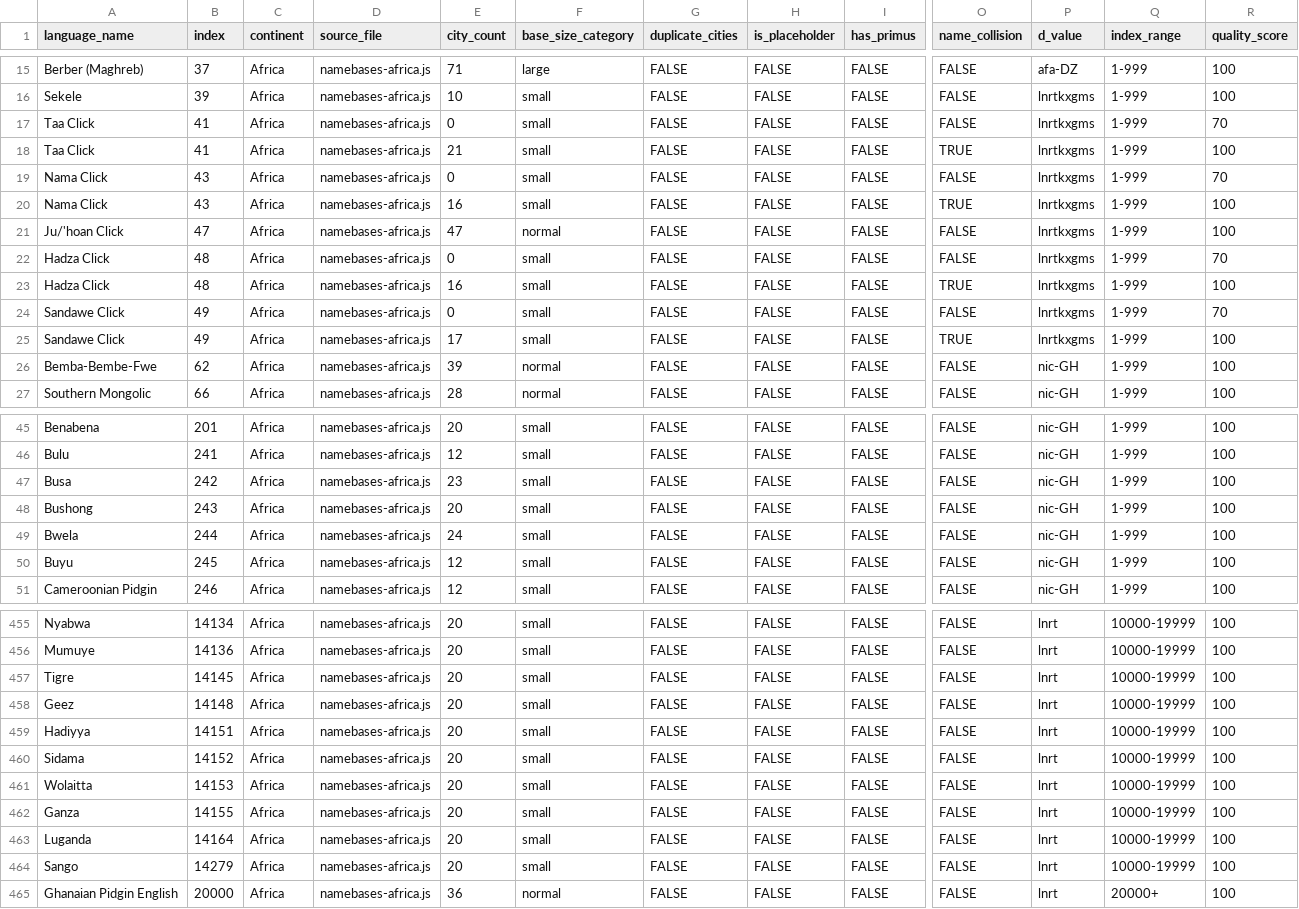
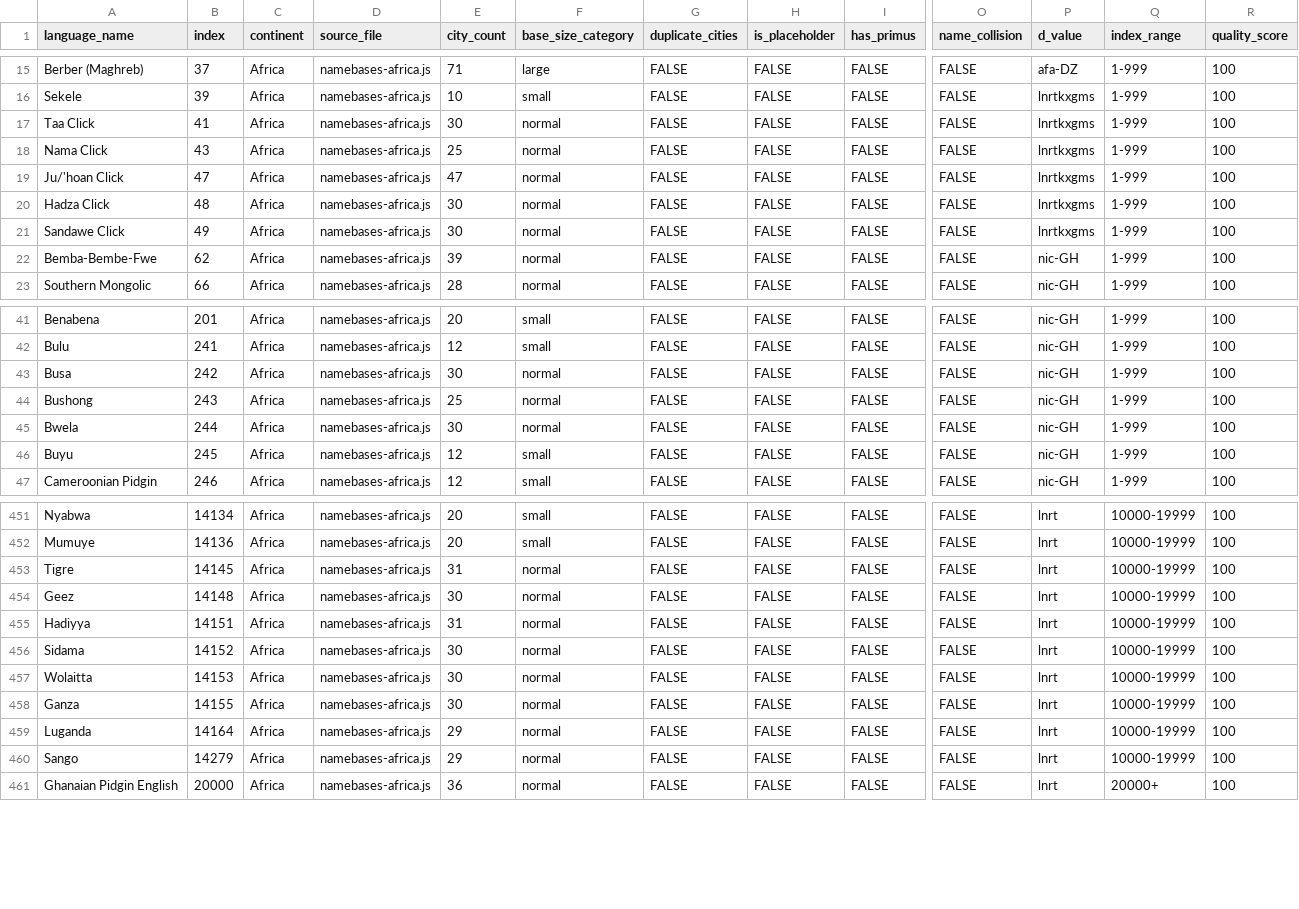
Before and after one commit to burgercrisis/Fantasy-Map-Generator, a CSV file: docs/reports/consolidated-quality-metrics.csv, drawn as a sheet; only a part is shown, gaps mark what is left out; removed rows and columns are numbered as before the commit, all else as after; rows hold the shown columns only; the diff covers the shown part only; the diff names each change by its address in the sheet, - before the commit and + after, or states it on an @@ line.

```diff
--- a/docs/reports/consolidated-quality-metrics.csv
+++ b/docs/reports/consolidated-quality-metrics.csv
-E17 (city_count): 0
+E17 (city_count): 30
-F17 (base_size_category): small
+F17 (base_size_category): normal
-R17 (quality_score): 70
+R17 (quality_score): 100
-row 18: Taa Click | 41 | Africa | namebases-africa.js | 21 | small | FALSE | FALSE | FALSE | TRUE | lnrtkxgms | 1-999 | 100
-E18 (city_count): 0
+E18 (city_count): 25
-F18 (base_size_category): small
+F18 (base_size_category): normal
-R18 (quality_score): 70
+R18 (quality_score): 100
-row 20: Nama Click | 43 | Africa | namebases-africa.js | 16 | small | FALSE | FALSE | FALSE | TRUE | lnrtkxgms | 1-999 | 100
-E20 (city_count): 0
+E20 (city_count): 30
-F20 (base_size_category): small
+F20 (base_size_category): normal
-R20 (quality_score): 70
+R20 (quality_score): 100
-row 23: Hadza Click | 48 | Africa | namebases-africa.js | 16 | small | FALSE | FALSE | FALSE | TRUE | lnrtkxgms | 1-999 | 100
-E21 (city_count): 0
+E21 (city_count): 30
-F21 (base_size_category): small
+F21 (base_size_category): normal
-R21 (quality_score): 70
+R21 (quality_score): 100
-row 25: Sandawe Click | 49 | Africa | namebases-africa.js | 17 | small | FALSE | FALSE | FALSE | TRUE | lnrtkxgms | 1-999 | 100
-E43 (city_count): 23
+E43 (city_count): 30
-F43:F45 (base_size_category): small
+F43:F45 (base_size_category): normal
-E44 (city_count): 20
+E44 (city_count): 25
-E45 (city_count): 24
+E45 (city_count): 30
-E453 (city_count): 20
+E453 (city_count): 31
-F453:F460 (base_size_category): small
+F453:F460 (base_size_category): normal
-E454 (city_count): 20
+E454 (city_count): 30
-E455 (city_count): 20
+E455 (city_count): 31
-E456:E458 (city_count): 20
+E456:E458 (city_count): 30
-E459:E460 (city_count): 20
+E459:E460 (city_count): 29
```
Also changed, not shown: 77 edited cells elsewhere in this file, 4 other files.
